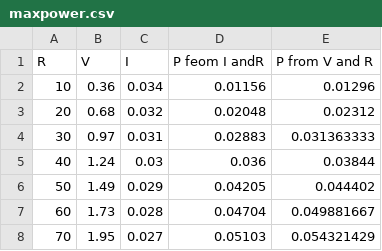
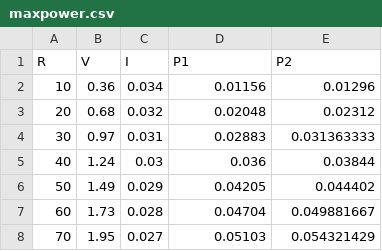
Before and after one commit to jsdhami/Data-Science-With-Python, a CSV file: data/maxpower.csv, drawn as a sheet; only a part is shown; the diff names each change by its address in the sheet, - before the commit and + after, or states it on an @@ line.

```diff
--- a/data/maxpower.csv
+++ b/data/maxpower.csv
-D1: P feom I andR
+D1: P1
-E1: P from V and R
+E1: P2
```
Also changed, not shown: 4 other files.
